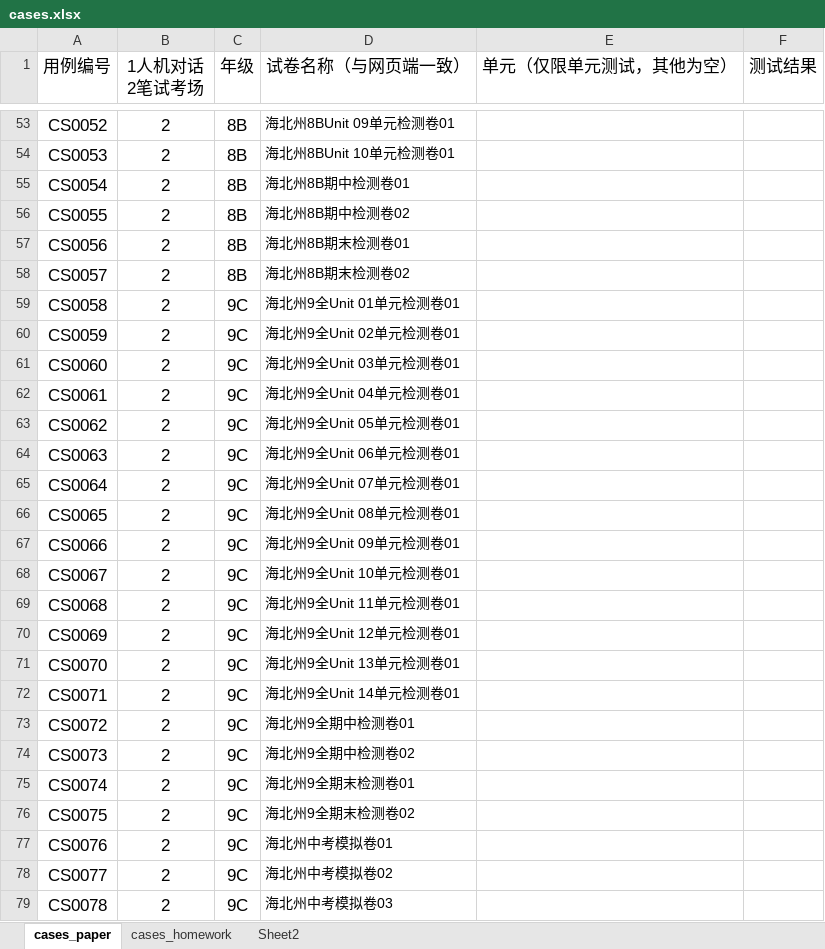
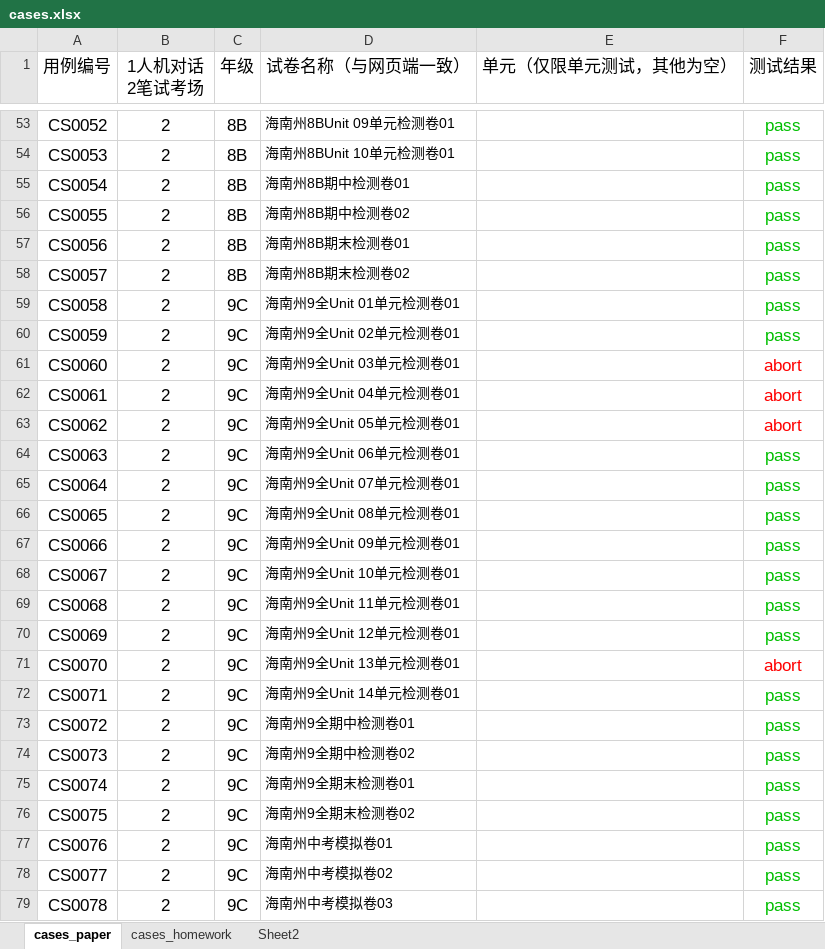
Before and after one commit to JNan-QQ/TsWeb, an Excel workbook: config/cases.xlsx, sheet cases_paper, drawn as a sheet; only a part is shown, gaps mark what is left out; values as stored, in another font and other column widths than the file's, no borders; the diff covers the shown part only; the diff names each change by its address in the sheet, - before the commit and + after, or states it on an @@ line.

```diff
--- a/config/cases.xlsx (sheet cases_paper)
+++ b/config/cases.xlsx (sheet cases_paper)
-D53 (试卷名称（与网页端一致）): 海北州8BUnit 09单元检测卷01
+D53 (试卷名称（与网页端一致）): 海南州8BUnit 09单元检测卷01
-F53:F60 (测试结果): (empty)
+F53:F60 (测试结果): pass
-D54 (试卷名称（与网页端一致）): 海北州8BUnit 10单元检测卷01
+D54 (试卷名称（与网页端一致）): 海南州8BUnit 10单元检测卷01
-D55 (试卷名称（与网页端一致）): 海北州8B期中检测卷01
+D55 (试卷名称（与网页端一致）): 海南州8B期中检测卷01
-D56 (试卷名称（与网页端一致）): 海北州8B期中检测卷02
+D56 (试卷名称（与网页端一致）): 海南州8B期中检测卷02
-D57 (试卷名称（与网页端一致）): 海北州8B期末检测卷01
+D57 (试卷名称（与网页端一致）): 海南州8B期末检测卷01
-D58 (试卷名称（与网页端一致）): 海北州8B期末检测卷02
+D58 (试卷名称（与网页端一致）): 海南州8B期末检测卷02
-D59 (试卷名称（与网页端一致）): 海北州9全Unit 01单元检测卷01
+D59 (试卷名称（与网页端一致）): 海南州9全Unit 01单元检测卷01
-D60 (试卷名称（与网页端一致）): 海北州9全Unit 02单元检测卷01
+D60 (试卷名称（与网页端一致）): 海南州9全Unit 02单元检测卷01
-D61 (试卷名称（与网页端一致）): 海北州9全Unit 03单元检测卷01
+D61 (试卷名称（与网页端一致）): 海南州9全Unit 03单元检测卷01
-F61:F63 (测试结果): (empty)
+F61:F63 (测试结果): abort
-D62 (试卷名称（与网页端一致）): 海北州9全Unit 04单元检测卷01
+D62 (试卷名称（与网页端一致）): 海南州9全Unit 04单元检测卷01
-D63 (试卷名称（与网页端一致）): 海北州9全Unit 05单元检测卷01
+D63 (试卷名称（与网页端一致）): 海南州9全Unit 05单元检测卷01
-D64 (试卷名称（与网页端一致）): 海北州9全Unit 06单元检测卷01
+D64 (试卷名称（与网页端一致）): 海南州9全Unit 06单元检测卷01
-F64:F70 (测试结果): (empty)
+F64:F70 (测试结果): pass
-D65 (试卷名称（与网页端一致）): 海北州9全Unit 07单元检测卷01
+D65 (试卷名称（与网页端一致）): 海南州9全Unit 07单元检测卷01
-D66 (试卷名称（与网页端一致）): 海北州9全Unit 08单元检测卷01
+D66 (试卷名称（与网页端一致）): 海南州9全Unit 08单元检测卷01
-D67 (试卷名称（与网页端一致）): 海北州9全Unit 09单元检测卷01
+D67 (试卷名称（与网页端一致）): 海南州9全Unit 09单元检测卷01
-D68 (试卷名称（与网页端一致）): 海北州9全Unit 10单元检测卷01
+D68 (试卷名称（与网页端一致）): 海南州9全Unit 10单元检测卷01
-D69 (试卷名称（与网页端一致）): 海北州9全Unit 11单元检测卷01
+D69 (试卷名称（与网页端一致）): 海南州9全Unit 11单元检测卷01
-D70 (试卷名称（与网页端一致）): 海北州9全Unit 12单元检测卷01
+D70 (试卷名称（与网页端一致）): 海南州9全Unit 12单元检测卷01
-D71 (试卷名称（与网页端一致）): 海北州9全Unit 13单元检测卷01
+D71 (试卷名称（与网页端一致）): 海南州9全Unit 13单元检测卷01
-F71 (测试结果): (empty)
+F71 (测试结果): abort
-D72 (试卷名称（与网页端一致）): 海北州9全Unit 14单元检测卷01
+D72 (试卷名称（与网页端一致）): 海南州9全Unit 14单元检测卷01
-F72:F79 (测试结果): (empty)
+F72:F79 (测试结果): pass
-D73 (试卷名称（与网页端一致）): 海北州9全期中检测卷01
+D73 (试卷名称（与网页端一致）): 海南州9全期中检测卷01
-D74 (试卷名称（与网页端一致）): 海北州9全期中检测卷02
+D74 (试卷名称（与网页端一致）): 海南州9全期中检测卷02
-D75 (试卷名称（与网页端一致）): 海北州9全期末检测卷01
+D75 (试卷名称（与网页端一致）): 海南州9全期末检测卷01
-D76 (试卷名称（与网页端一致）): 海北州9全期末检测卷02
+D76 (试卷名称（与网页端一致）): 海南州9全期末检测卷02
-D77 (试卷名称（与网页端一致）): 海北州中考模拟卷01
+D77 (试卷名称（与网页端一致）): 海南州中考模拟卷01
-D78 (试卷名称（与网页端一致）): 海北州中考模拟卷02
+D78 (试卷名称（与网页端一致）): 海南州中考模拟卷02
-D79 (试卷名称（与网页端一致）): 海北州中考模拟卷03
+D79 (试卷名称（与网页端一致）): 海南州中考模拟卷03
```
Also changed, not shown: 116 edited cells elsewhere in this sheet, 1 other file.
